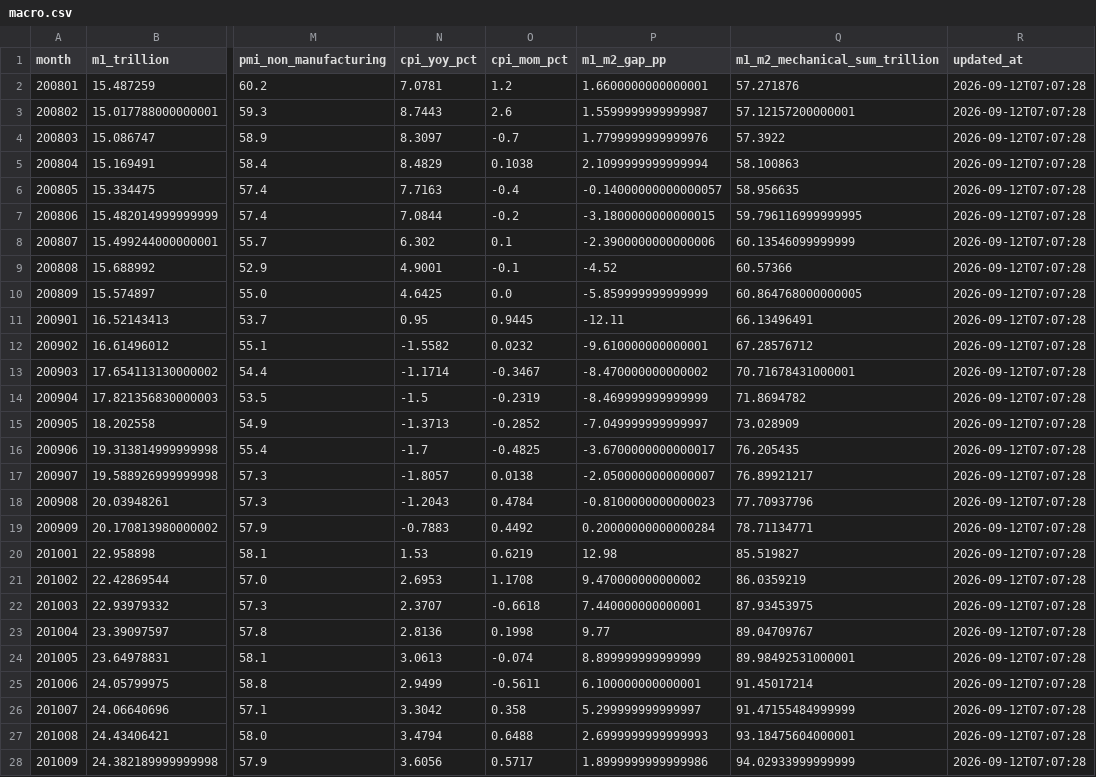
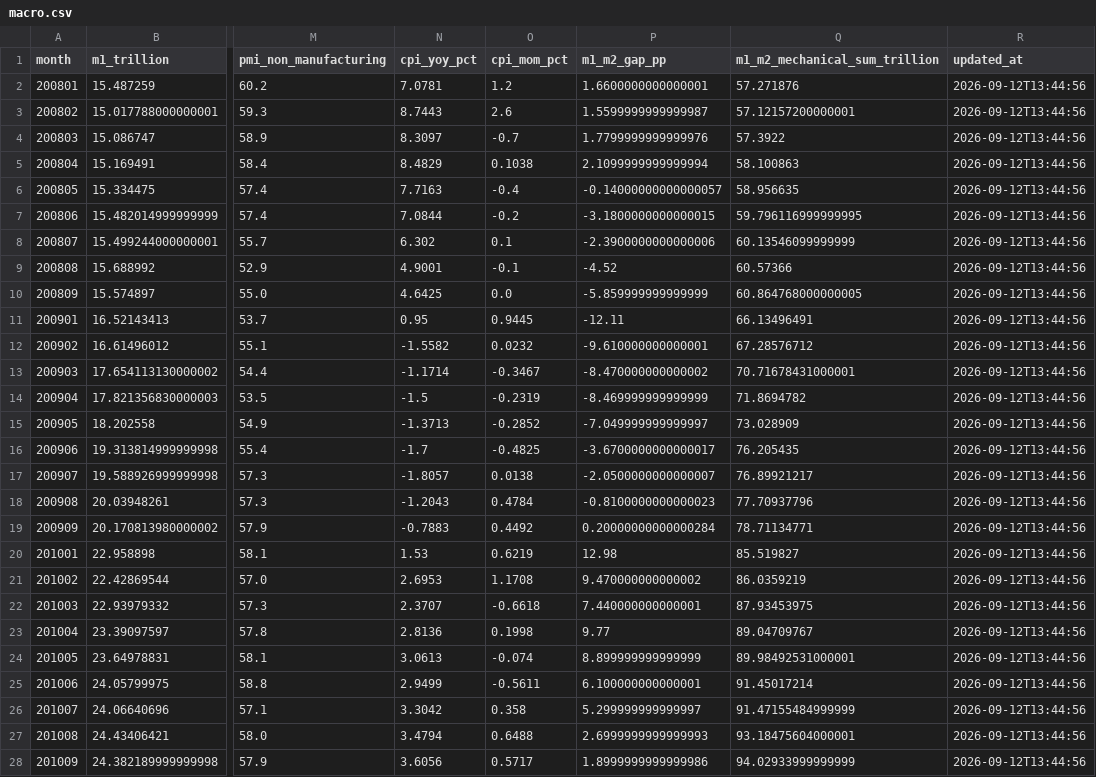
Before and after one commit to littlepeachh/macroscope-dashboard-v6, a CSV file: data/macro.csv, drawn as a sheet; only a part is shown, gaps mark what is left out; the diff covers the shown part only; the diff names each change by its address in the sheet, - before the commit and + after, or states it on an @@ line.

```diff
--- a/data/macro.csv
+++ b/data/macro.csv
-R2:R28 (updated_at): 2026-09-12T07:07:28
+R2:R28 (updated_at): 2026-09-12T13:44:56
```
Also changed, not shown: 143 edited cells elsewhere in this file, 2 other files.
